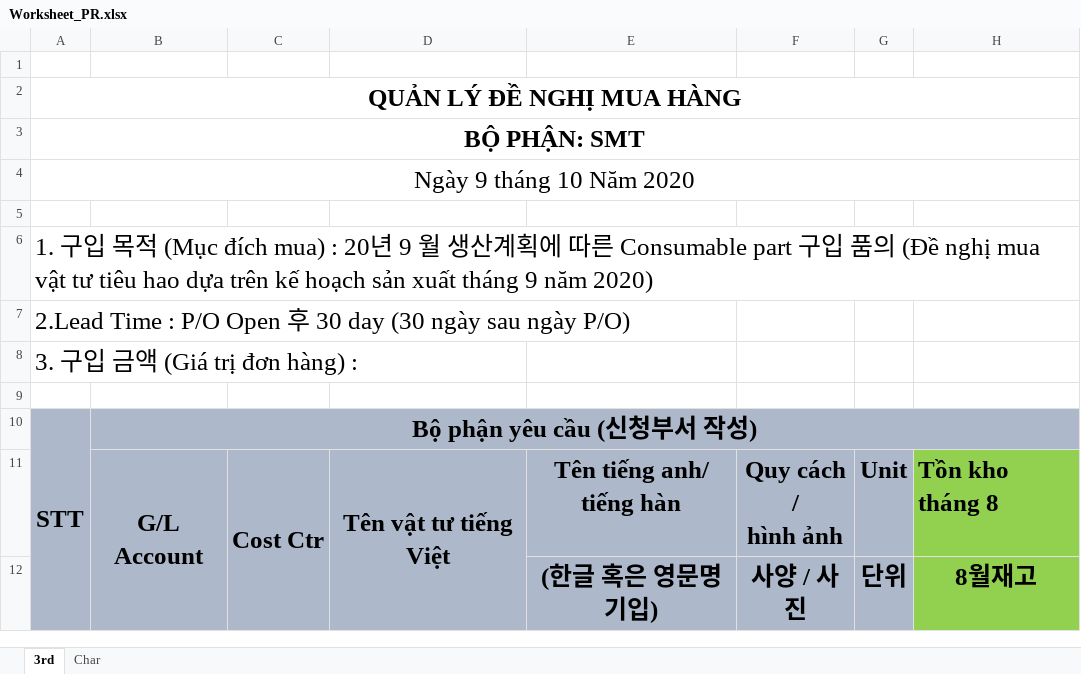
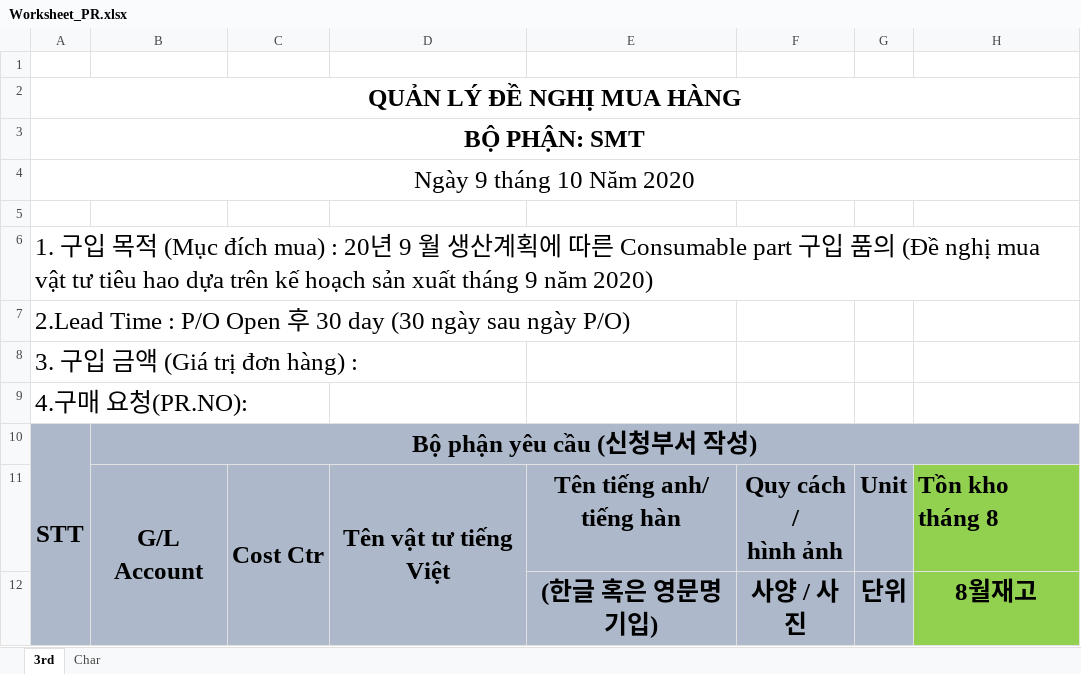
Before and after one commit to DangLinh92/SPE, an Excel workbook: WISOL.UI/Worksheet_PR.xlsx, sheet 3rd, drawn as a sheet; only a part is shown; values as stored, in another font and other column widths than the file's, no borders; charts and pictures not drawn; the diff names each change by its address in the sheet, - before the commit and + after, or states it on an @@ line.

```diff
--- a/WISOL.UI/Worksheet_PR.xlsx (sheet 3rd)
+++ b/WISOL.UI/Worksheet_PR.xlsx (sheet 3rd)
-A9: (empty)
+A9: 4.구매 요청(PR.NO):
```
Also changed, not shown: 29 other files.
